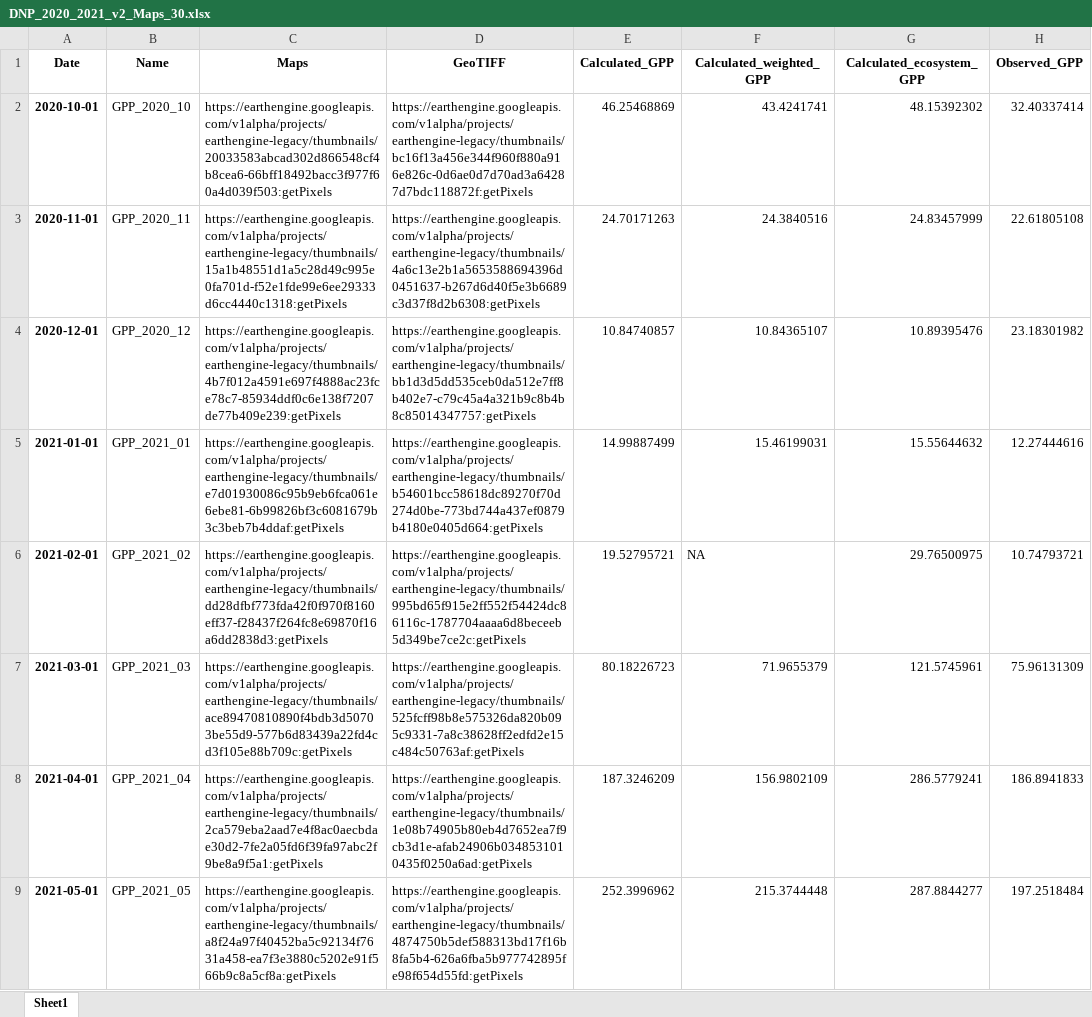
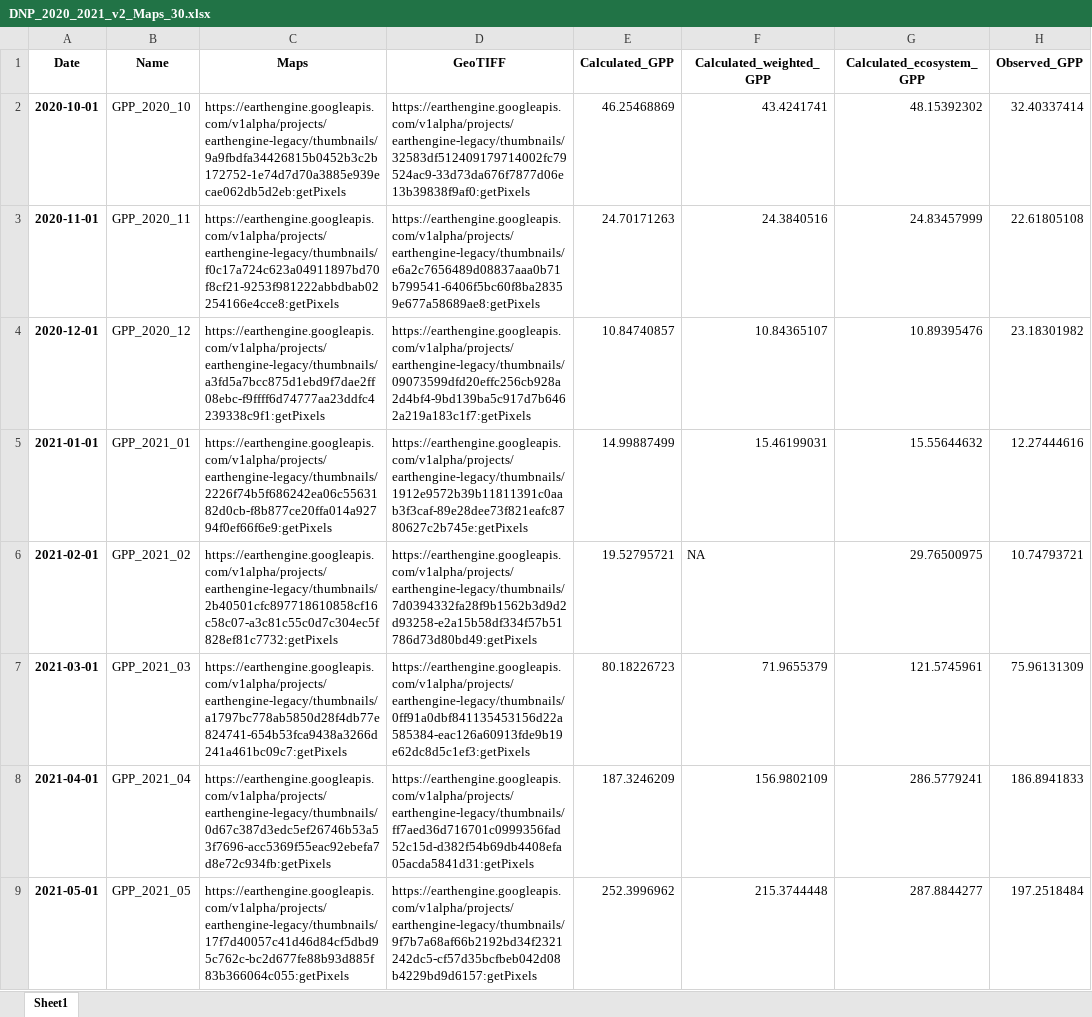
Before and after one commit to Mares2022/eshape_GPP, an Excel workbook: e_shape_linux/Output/Maps_output/DNP_2020_2021_v2_Maps_30.xlsx, sheet Sheet1, drawn as a sheet; values as stored, in another font and other column widths than the file's, no borders; the diff names each change by its address in the sheet, - before the commit and + after, or states it on an @@ line.

```diff
--- a/e_shape_linux/Output/Maps_output/DNP_2020_2021_v2_Maps_30.xlsx (sheet Sheet1)
+++ b/e_shape_linux/Output/Maps_output/DNP_2020_2021_v2_Maps_30.xlsx (sheet Sheet1)
-C2 (Maps): https://earthengine.googleapis.com/v1alpha/projects/earthengine-legacy/thumbnails/20033583abcad302d866548cf4b8cea6-66bff18492bacc3f977f60a4d039f503:getPixels
+C2 (Maps): https://earthengine.googleapis.com/v1alpha/projects/earthengine-legacy/thumbnails/9a9fbdfa34426815b0452b3c2b172752-1e74d7d70a3885e939ecae062db5d2eb:getPixels
-D2 (GeoTIFF): https://earthengine.googleapis.com/v1alpha/projects/earthengine-legacy/thumbnails/bc16f13a456e344f960f880a916e826c-0d6ae0d7d70ad3a64287d7bdc118872f:getPixels
+D2 (GeoTIFF): https://earthengine.googleapis.com/v1alpha/projects/earthengine-legacy/thumbnails/32583df512409179714002fc79524ac9-33d73da676f7877d06e13b39838f9af0:getPixels
-C3 (Maps): https://earthengine.googleapis.com/v1alpha/projects/earthengine-legacy/thumbnails/15a1b48551d1a5c28d49c995e0fa701d-f52e1fde99e6ee29333d6cc4440c1318:getPixels
+C3 (Maps): https://earthengine.googleapis.com/v1alpha/projects/earthengine-legacy/thumbnails/f0c17a724c623a04911897bd70f8cf21-9253f981222abbdbab02254166e4cce8:getPixels
-D3 (GeoTIFF): https://earthengine.googleapis.com/v1alpha/projects/earthengine-legacy/thumbnails/4a6c13e2b1a5653588694396d0451637-b267d6d40f5e3b6689c3d37f8d2b6308:getPixels
+D3 (GeoTIFF): https://earthengine.googleapis.com/v1alpha/projects/earthengine-legacy/thumbnails/e6a2c7656489d08837aaa0b71b799541-6406f5bc60f8ba28359e677a58689ae8:getPixels
-C4 (Maps): https://earthengine.googleapis.com/v1alpha/projects/earthengine-legacy/thumbnails/4b7f012a4591e697f4888ac23fce78c7-85934ddf0c6e138f7207de77b409e239:getPixels
+C4 (Maps): https://earthengine.googleapis.com/v1alpha/projects/earthengine-legacy/thumbnails/a3fd5a7bcc875d1ebd9f7dae2ff08ebc-f9ffff6d74777aa23ddfc4239338c9f1:getPixels
-D4 (GeoTIFF): https://earthengine.googleapis.com/v1alpha/projects/earthengine-legacy/thumbnails/bb1d3d5dd535ceb0da512e7ff8b402e7-c79c45a4a321b9c8b4b8c85014347757:getPixels
+D4 (GeoTIFF): https://earthengine.googleapis.com/v1alpha/projects/earthengine-legacy/thumbnails/09073599dfd20effc256cb928a2d4bf4-9bd139ba5c917d7b6462a219a183c1f7:getPixels
-C5 (Maps): https://earthengine.googleapis.com/v1alpha/projects/earthengine-legacy/thumbnails/e7d01930086c95b9eb6fca061e6ebe81-6b99826bf3c6081679b3c3beb7b4ddaf:getPixels
+C5 (Maps): https://earthengine.googleapis.com/v1alpha/projects/earthengine-legacy/thumbnails/2226f74b5f686242ea06c5563182d0cb-f8b877ce20ffa014a92794f0ef66f6e9:getPixels
-D5 (GeoTIFF): https://earthengine.googleapis.com/v1alpha/projects/earthengine-legacy/thumbnails/b54601bcc58618dc89270f70d274d0be-773bd744a437ef0879b4180e0405d664:getPixels
+D5 (GeoTIFF): https://earthengine.googleapis.com/v1alpha/projects/earthengine-legacy/thumbnails/1912e9572b39b11811391c0aab3f3caf-89e28dee73f821eafc8780627c2b745e:getPixels
-C6 (Maps): https://earthengine.googleapis.com/v1alpha/projects/earthengine-legacy/thumbnails/dd28dfbf773fda42f0f970f8160eff37-f28437f264fc8e69870f16a6dd2838d3:getPixels
+C6 (Maps): https://earthengine.googleapis.com/v1alpha/projects/earthengine-legacy/thumbnails/2b40501cfc897718610858cf16c58c07-a3c81c55c0d7c304ec5f828ef81c7732:getPixels
-D6 (GeoTIFF): https://earthengine.googleapis.com/v1alpha/projects/earthengine-legacy/thumbnails/995bd65f915e2ff552f54424dc86116c-1787704aaaa6d8beceeb5d349be7ce2c:getPixels
+D6 (GeoTIFF): https://earthengine.googleapis.com/v1alpha/projects/earthengine-legacy/thumbnails/7d0394332fa28f9b1562b3d9d2d93258-e2a15b58df334f57b51786d73d80bd49:getPixels
-C7 (Maps): https://earthengine.googleapis.com/v1alpha/projects/earthengine-legacy/thumbnails/ace89470810890f4bdb3d50703be55d9-577b6d83439a22fd4cd3f105e88b709c:getPixels
+C7 (Maps): https://earthengine.googleapis.com/v1alpha/projects/earthengine-legacy/thumbnails/a1797bc778ab5850d28f4db77e824741-654b53fca9438a3266d241a461bc09c7:getPixels
-D7 (GeoTIFF): https://earthengine.googleapis.com/v1alpha/projects/earthengine-legacy/thumbnails/525fcff98b8e575326da820b095c9331-7a8c38628ff2edfd2e15c484c50763af:getPixels
+D7 (GeoTIFF): https://earthengine.googleapis.com/v1alpha/projects/earthengine-legacy/thumbnails/0ff91a0dbf841135453156d22a585384-eac126a60913fde9b19e62dc8d5c1ef3:getPixels
-C8 (Maps): https://earthengine.googleapis.com/v1alpha/projects/earthengine-legacy/thumbnails/2ca579eba2aad7e4f8ac0aecbdae30d2-7fe2a05fd6f39fa97abc2f9be8a9f5a1:getPixels
+C8 (Maps): https://earthengine.googleapis.com/v1alpha/projects/earthengine-legacy/thumbnails/0d67c387d3edc5ef26746b53a53f7696-acc5369f55eac92ebefa7d8e72c934fb:getPixels
-D8 (GeoTIFF): https://earthengine.googleapis.com/v1alpha/projects/earthengine-legacy/thumbnails/1e08b74905b80eb4d7652ea7f9cb3d1e-afab24906b0348531010435f0250a6ad:getPixels
+D8 (GeoTIFF): https://earthengine.googleapis.com/v1alpha/projects/earthengine-legacy/thumbnails/ff7aed36d716701c0999356fad52c15d-d382f54b69db4408efa05acda5841d31:getPixels
-C9 (Maps): https://earthengine.googleapis.com/v1alpha/projects/earthengine-legacy/thumbnails/a8f24a97f40452ba5c92134f7631a458-ea7f3e3880c5202e91f566b9c8a5cf8a:getPixels
+C9 (Maps): https://earthengine.googleapis.com/v1alpha/projects/earthengine-legacy/thumbnails/17f7d40057c41d46d84cf5dbd95c762c-bc2d677fe88b93d885f83b366064c055:getPixels
-D9 (GeoTIFF): https://earthengine.googleapis.com/v1alpha/projects/earthengine-legacy/thumbnails/4874750b5def588313bd17f16b8fa5b4-626a6fba5b977742895fe98f654d55fd:getPixels
+D9 (GeoTIFF): https://earthengine.googleapis.com/v1alpha/projects/earthengine-legacy/thumbnails/9f7b7a68af66b2192bd34f2321242dc5-cf57d35bcfbeb042d08b4229bd9d6157:getPixels
```
Also changed, not shown: e_shape_linux/Output/Maps_output/DNP_2020_2021_v2_Maps_15.xlsx, 18 other files.
